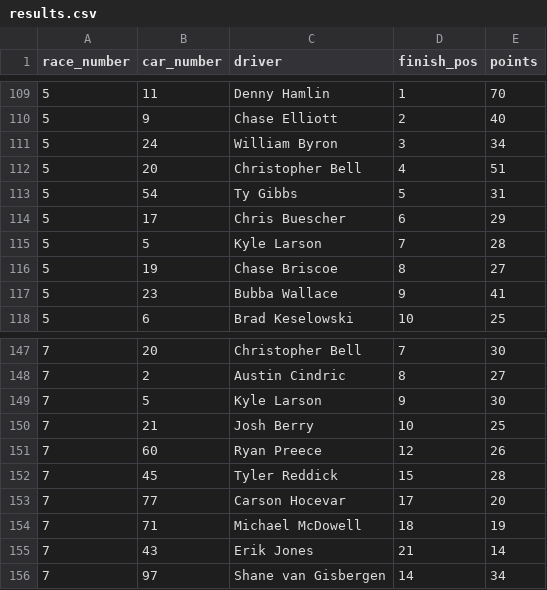
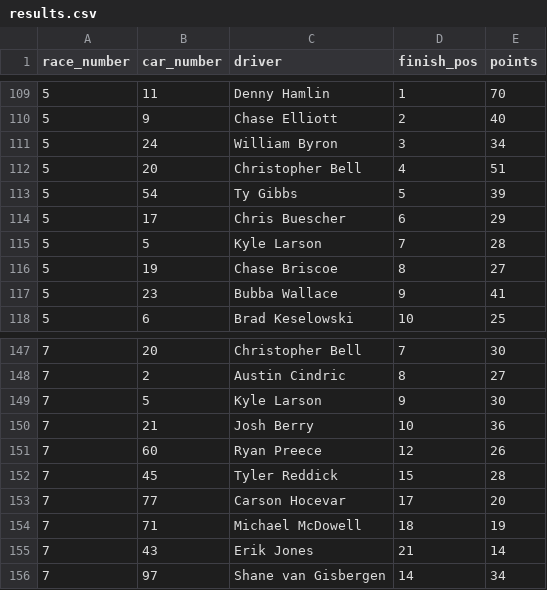
Before and after one commit to barter7/nascar-36for36, a CSV file: data/results.csv, drawn as a sheet; only a part is shown, gaps mark what is left out.

```diff
--- a/data/results.csv
+++ b/data/results.csv
@@ -112,3 +112,3 @@ race_number,car_number,driver,finish_pos,points
 5,20,Christopher Bell,4,51
-5,54,Ty Gibbs,5,31
+5,54,Ty Gibbs,5,39
 5,17,Chris Buescher,6,29
@@ -149,3 +149,3 @@ race_number,car_number,driver,finish_pos,points
 7,5,Kyle Larson,9,30
-7,21,Josh Berry,10,25
+7,21,Josh Berry,10,36
 7,60,Ryan Preece,12,26
```
